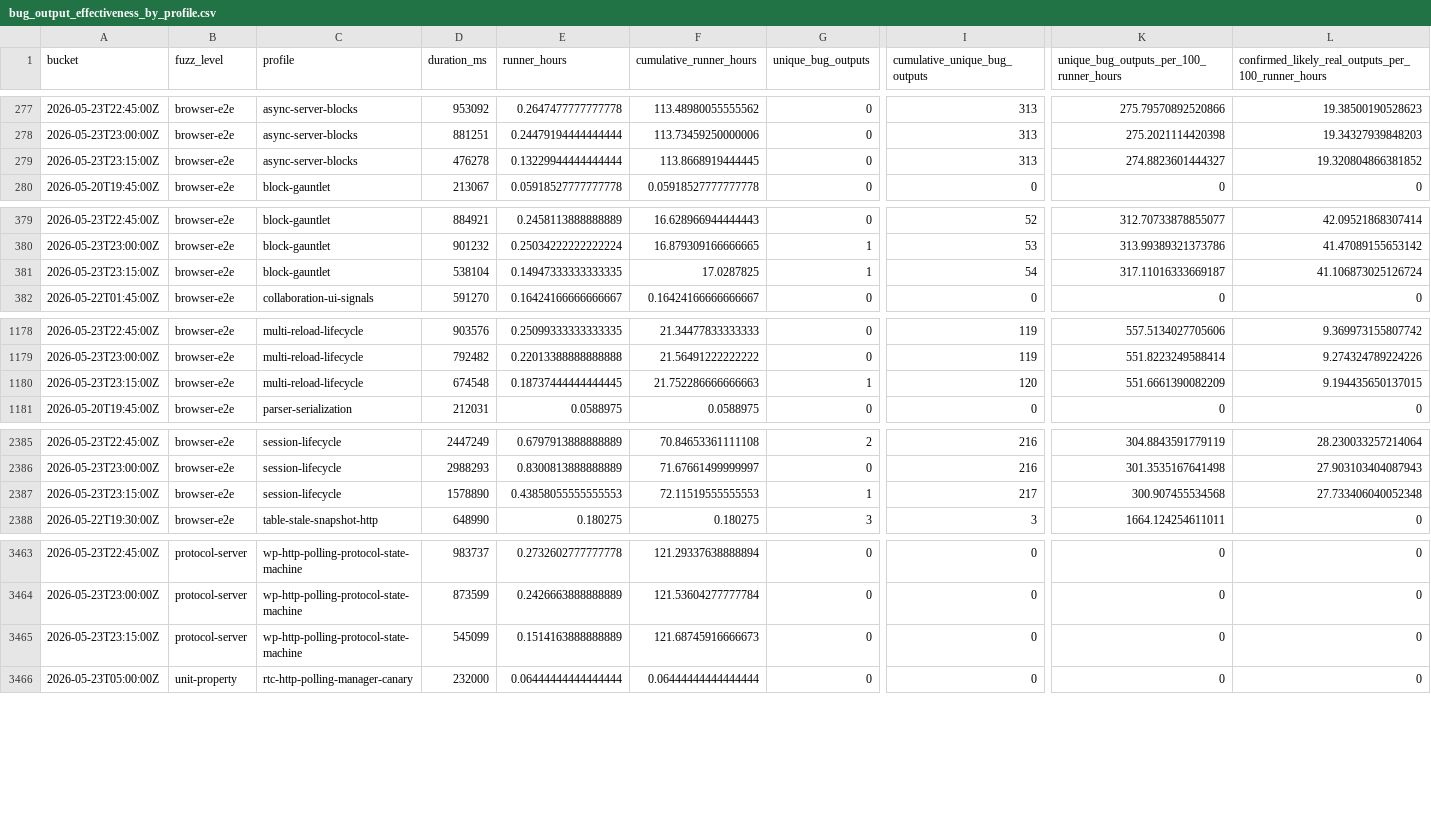
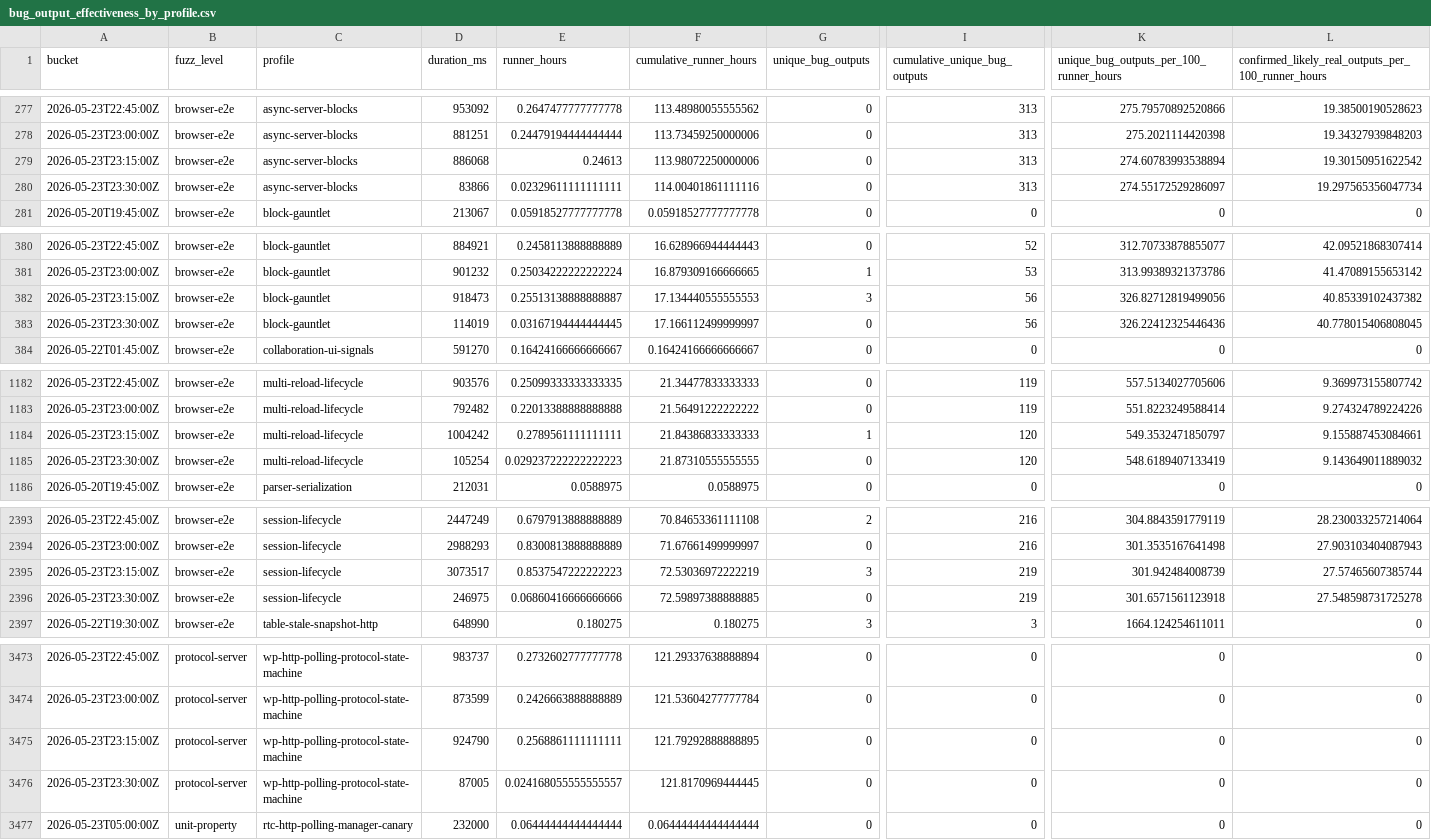
Before and after one commit to danluu/gutenberg, a CSV file: docs/explanations/architecture/rtc-jetstream2-fuzz-trends-20260515/data/bug_output_effectiveness_by_profile.csv, drawn as a sheet; only a part is shown, gaps mark what is left out; addresses are those after the commit; rows hold the shown columns only; the diff covers the shown part only; the diff names each change by its address in the sheet, - before the commit and + after, or states it on an @@ line.

```diff
--- a/docs/explanations/architecture/rtc-jetstream2-fuzz-trends-20260515/data/bug_output_effectiveness_by_profile.csv
+++ b/docs/explanations/architecture/rtc-jetstream2-fuzz-trends-20260515/data/bug_output_effectiveness_by_profile.csv
-D279 (duration_ms): 476278
+D279 (duration_ms): 886068
-E279 (runner_hours): 0.13229944444444444
+E279 (runner_hours): 0.24613
-F279 (cumulative_runner_hours): 113.8668919444445
+F279 (cumulative_runner_hours): 113.98072250000006
-K279: 274.8823601444327
+K279: 274.60783993538894
-L279: 19.320804866381852
+L279: 19.30150951622542
+row 280: 2026-05-23T23:30:00Z | browser-e2e | async-server-blocks | 83866 | 0.02329611111111111 | 114.00401861111116 | 0 | 313 | 274.55172529286097 | 19.297565356047734
-D382 (duration_ms): 538104
+D382 (duration_ms): 918473
-E382 (runner_hours): 0.14947333333333335
+E382 (runner_hours): 0.25513138888888887
-F382 (cumulative_runner_hours): 17.0287825
+F382 (cumulative_runner_hours): 17.134440555555553
-G382 (unique_bug_outputs): 1
+G382 (unique_bug_outputs): 3
-I382 (cumulative_unique_bug_outputs): 54
+I382 (cumulative_unique_bug_outputs): 56
-K382: 317.11016333669187
+K382: 326.82712819499056
-L382: 41.106873025126724
+L382: 40.85339102437382
+row 383: 2026-05-23T23:30:00Z | browser-e2e | block-gauntlet | 114019 | 0.03167194444444445 | 17.166112499999997 | 0 | 56 | 326.22412325446436 | 40.778015406808045
-D1184 (duration_ms): 674548
+D1184 (duration_ms): 1004242
-E1184 (runner_hours): 0.18737444444444445
+E1184 (runner_hours): 0.2789561111111111
-F1184 (cumulative_runner_hours): 21.752286666666663
+F1184 (cumulative_runner_hours): 21.84386833333333
-K1184: 551.6661390082209
+K1184: 549.3532471850797
-L1184: 9.194435650137015
+L1184: 9.155887453084661
+row 1185: 2026-05-23T23:30:00Z | browser-e2e | multi-reload-lifecycle | 105254 | 0.029237222222222223 | 21.87310555555555 | 0 | 120 | 548.6189407133419 | 9.143649011889032
-D2395 (duration_ms): 1578890
+D2395 (duration_ms): 3073517
-E2395 (runner_hours): 0.43858055555555553
+E2395 (runner_hours): 0.8537547222222223
-F2395 (cumulative_runner_hours): 72.11519555555553
+F2395 (cumulative_runner_hours): 72.53036972222219
-G2395 (unique_bug_outputs): 1
+G2395 (unique_bug_outputs): 3
-I2395 (cumulative_unique_bug_outputs): 217
+I2395 (cumulative_unique_bug_outputs): 219
-K2395: 300.907455534568
+K2395: 301.942484008739
-L2395: 27.733406040052348
+L2395: 27.57465607385744
+row 2396: 2026-05-23T23:30:00Z | browser-e2e | session-lifecycle | 246975 | 0.06860416666666666 | 72.59897388888885 | 0 | 219 | 301.6571561123918 | 27.548598731725278
-D3475 (duration_ms): 545099
+D3475 (duration_ms): 924790
-E3475 (runner_hours): 0.1514163888888889
+E3475 (runner_hours): 0.2568861111111111
-F3475 (cumulative_runner_hours): 121.68745916666673
+F3475 (cumulative_runner_hours): 121.79292888888895
+row 3476: 2026-05-23T23:30:00Z | protocol-server | wp-http-polling-protocol-state-machine | 87005 | 0.024168055555555557 | 121.8170969444445 | 0 | 0 | 0 | 0
```
Also changed, not shown: 6 added rows and 29 edited cells elsewhere in this file, docs/explanations/architecture/rtc-jetstream2-fuzz-trends-20260515/data/bug_effectiveness_by_level.csv, docs/explanations/architecture/rtc-jetstream2-fuzz-trends-20260515/data/bug_effectiveness_by_profile.csv, 57 other files.
